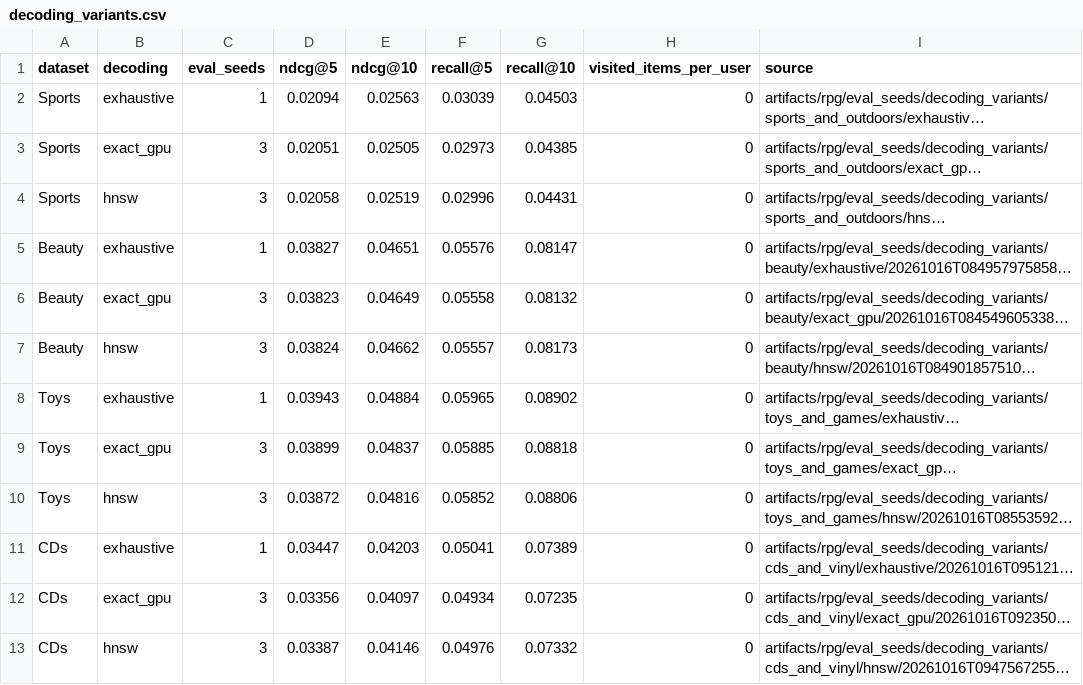
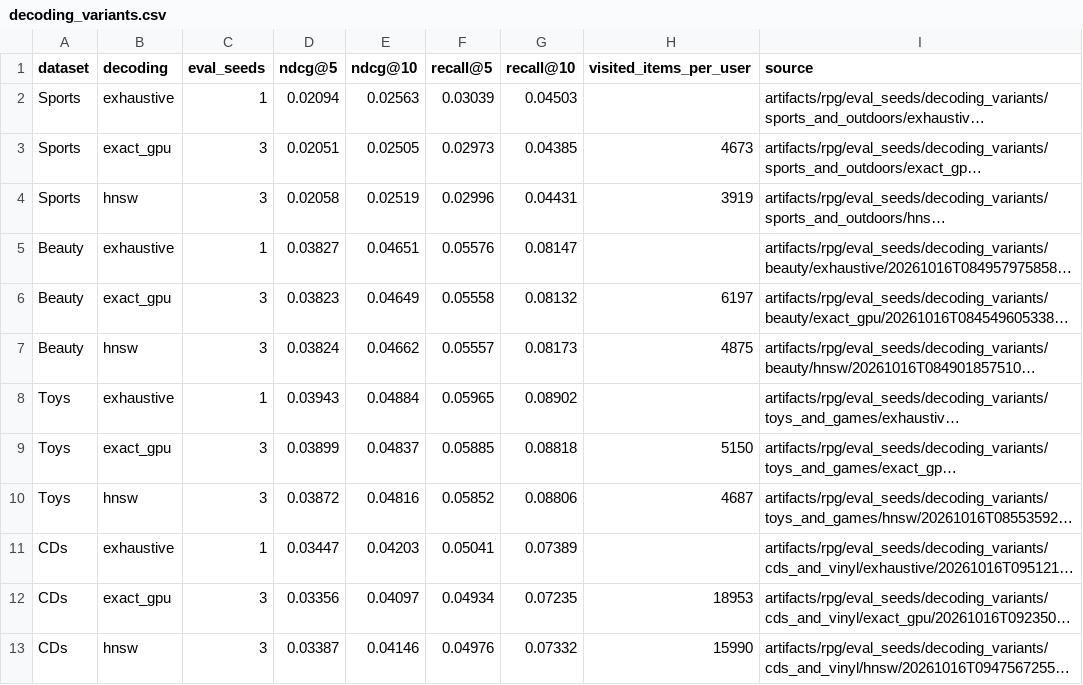
Before and after one commit to NiccoloCase/RPG-uva, a CSV file: results/decoding_variants.csv, drawn as a sheet; long unchanged cells end in …; the diff names each change by its address in the sheet, - before the commit and + after, or states it on an @@ line.

```diff
--- a/results/decoding_variants.csv
+++ b/results/decoding_variants.csv
-H2 (visited_items_per_user): 0
+H2 (visited_items_per_user): (empty)
-H3 (visited_items_per_user): 0
+H3 (visited_items_per_user): 4673
-H4 (visited_items_per_user): 0
+H4 (visited_items_per_user): 3919
-H5 (visited_items_per_user): 0
+H5 (visited_items_per_user): (empty)
-H6 (visited_items_per_user): 0
+H6 (visited_items_per_user): 6197
-H7 (visited_items_per_user): 0
+H7 (visited_items_per_user): 4875
-H8 (visited_items_per_user): 0
+H8 (visited_items_per_user): (empty)
-H9 (visited_items_per_user): 0
+H9 (visited_items_per_user): 5150
-H10 (visited_items_per_user): 0
+H10 (visited_items_per_user): 4687
-H11 (visited_items_per_user): 0
+H11 (visited_items_per_user): (empty)
-H12 (visited_items_per_user): 0
+H12 (visited_items_per_user): 18953
-H13 (visited_items_per_user): 0
+H13 (visited_items_per_user): 15990
```
Also changed, not shown: results/latency.csv, results/main_results.csv, 1 other file.
